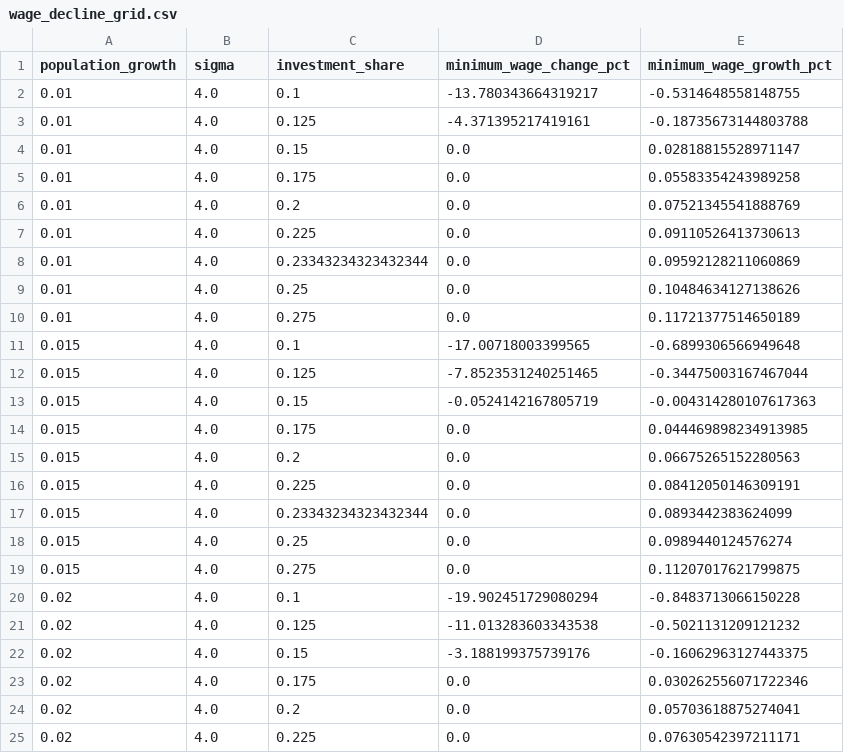
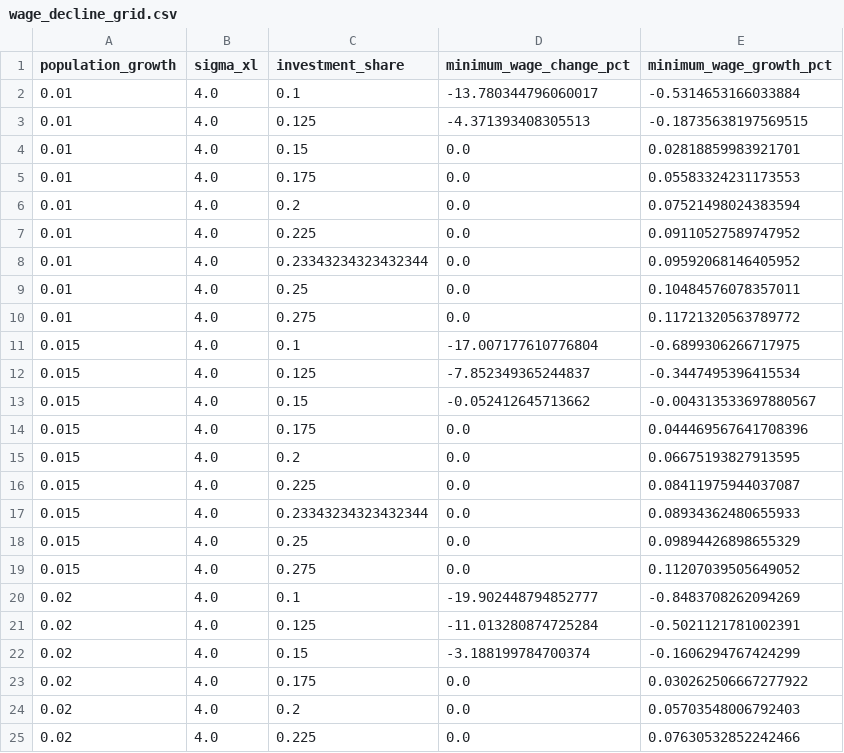
Before and after one commit to oliverpardo1979/AI-Future-Paper, a CSV file: numerical/wage_decline_grid.csv, drawn as a sheet; only a part is shown; the diff covers the shown part only.

```diff
--- a/numerical/wage_decline_grid.csv
+++ b/numerical/wage_decline_grid.csv
@@ -1,25 +1,25 @@
-population_growth,sigma,investment_share,minimum_wage_change_pct,minimum_wage_growth_pct
-0.01,4.0,0.1,-13.780343664319217,-0.5314648558148755
-0.01,4.0,0.125,-4.371395217419161,-0.18735673144803788
-0.01,4.0,0.15,0.0,0.02818815528971147
-0.01,4.0,0.175,0.0,0.05583354243989258
-0.01,4.0,0.2,0.0,0.07521345541888769
-0.01,4.0,0.225,0.0,0.09110526413730613
-0.01,4.0,0.23343234323432344,0.0,0.09592128211060869
-0.01,4.0,0.25,0.0,0.10484634127138626
-0.01,4.0,0.275,0.0,0.11721377514650189
-0.015,4.0,0.1,-17.00718003399565,-0.6899306566949648
-0.015,4.0,0.125,-7.8523531240251465,-0.34475003167467044
-0.015,4.0,0.15,-0.0524142167805719,-0.004314280107617363
-0.015,4.0,0.175,0.0,0.044469898234913985
-0.015,4.0,0.2,0.0,0.06675265152280563
-0.015,4.0,0.225,0.0,0.08412050146309191
-0.015,4.0,0.23343234323432344,0.0,0.0893442383624099
-0.015,4.0,0.25,0.0,0.0989440124576274
-0.015,4.0,0.275,0.0,0.11207017621799875
-0.02,4.0,0.1,-19.902451729080294,-0.8483713066150228
-0.02,4.0,0.125,-11.013283603343538,-0.5021131209121232
-0.02,4.0,0.15,-3.188199375739176,-0.16062963127443375
-0.02,4.0,0.175,0.0,0.030262556071722346
-0.02,4.0,0.2,0.0,0.05703618875274041
-0.02,4.0,0.225,0.0,0.07630542397211171
+population_growth,sigma_xl,investment_share,minimum_wage_change_pct,minimum_wage_growth_pct
+0.01,4.0,0.1,-13.780344796060017,-0.5314653166033884
+0.01,4.0,0.125,-4.371393408305513,-0.18735638197569515
+0.01,4.0,0.15,0.0,0.02818859983921701
+0.01,4.0,0.175,0.0,0.05583324231173553
+0.01,4.0,0.2,0.0,0.07521498024383594
+0.01,4.0,0.225,0.0,0.09110527589747952
+0.01,4.0,0.23343234323432344,0.0,0.09592068146405952
+0.01,4.0,0.25,0.0,0.10484576078357011
+0.01,4.0,0.275,0.0,0.11721320563789772
+0.015,4.0,0.1,-17.007177610776804,-0.6899306266717975
+0.015,4.0,0.125,-7.852349365244837,-0.3447495396415534
+0.015,4.0,0.15,-0.052412645713662,-0.004313533697880567
+0.015,4.0,0.175,0.0,0.044469567641708396
+0.015,4.0,0.2,0.0,0.06675193827913595
+0.015,4.0,0.225,0.0,0.08411975944037087
+0.015,4.0,0.23343234323432344,0.0,0.08934362480655933
+0.015,4.0,0.25,0.0,0.09894426898655329
+0.015,4.0,0.275,0.0,0.11207039505649052
+0.02,4.0,0.1,-19.902448794852777,-0.8483708262094269
+0.02,4.0,0.125,-11.013280874725284,-0.5021121781002391
+0.02,4.0,0.15,-3.188199784700374,-0.1606294767424299
+0.02,4.0,0.175,0.0,0.030262506667277922
+0.02,4.0,0.2,0.0,0.05703548006792403
+0.02,4.0,0.225,0.0,0.07630532852242466
```
Also changed, not shown: 55 edited cells elsewhere in this file, numerical/labor_share_summary.csv, numerical/research_labor_paths.csv, 38 other files.
